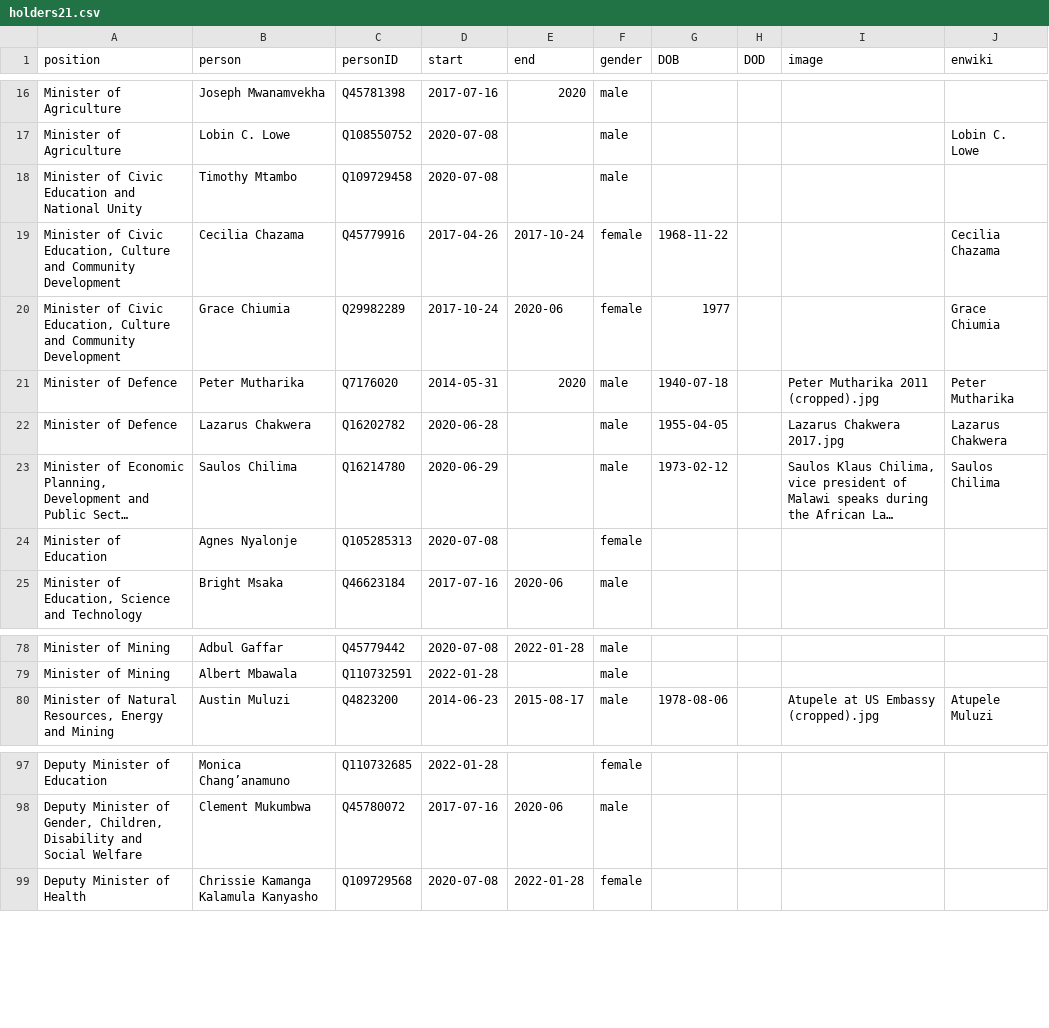
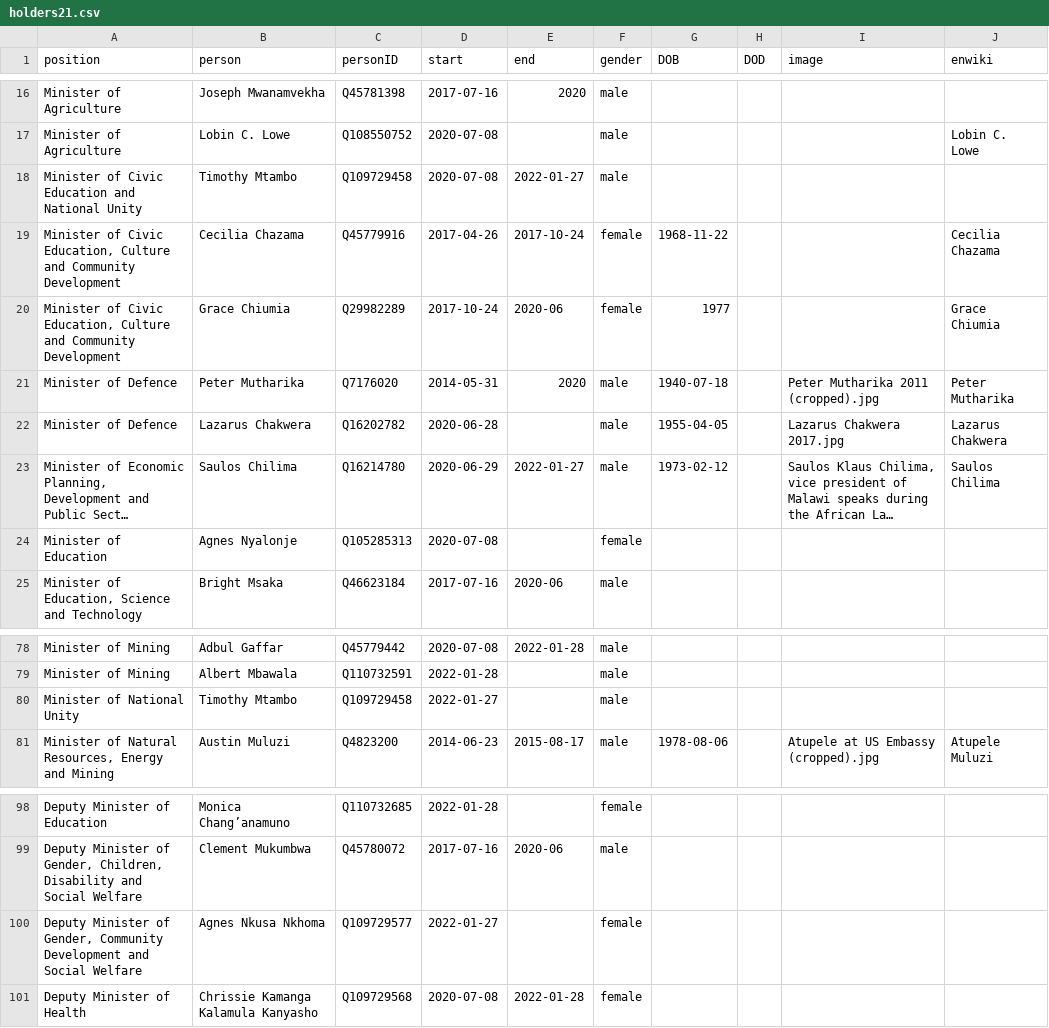
Before and after one commit to every-politician-scrapers/malawi-ministers, a CSV file: html/holders21.csv, drawn as a sheet; only a part is shown, gaps mark what is left out; long unchanged cells end in …; the diff names each change by its address in the sheet, - before the commit and + after, or states it on an @@ line.

```diff
--- a/html/holders21.csv
+++ b/html/holders21.csv
-E18 (end): (empty)
+E18 (end): 2022-01-27
-E23 (end): (empty)
+E23 (end): 2022-01-27
+row 80: Minister of National Unity | Timothy Mtambo | Q109729458 | 2022-01-27 |  | male
+row 100: Deputy Minister of Gender, Community Development and Social Welfare | Agnes Nkusa Nkhoma | Q109729577 | 2022-01-27 |  | female
```
Also changed, not shown: html/current.csv, html/positions.csv, 1 other file.
